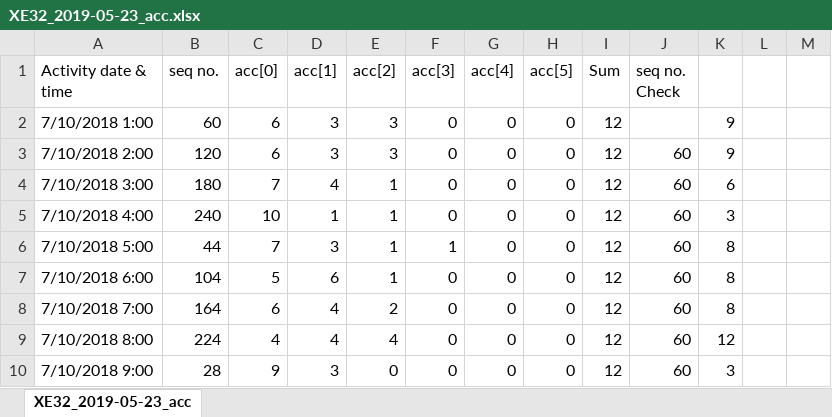
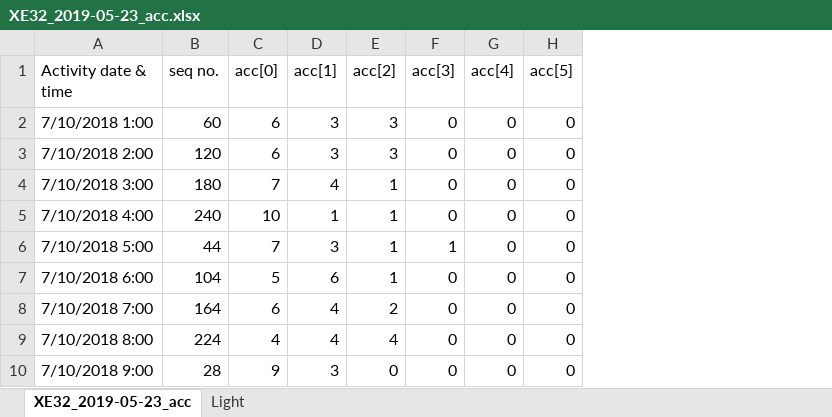
Before and after one commit to jesperemanuel/GeoPress-Kazakh-GRW, an Excel workbook: data/raw-tag/XE32/XE32_2019-05-23_acc.xlsx, sheet XE32_2019-05-23_acc, drawn as a sheet; only a part is shown; values as stored, in another font and other column widths than the file's, no cell formats; the diff names each change by its address in the sheet, - before the commit and + after, or states it on an @@ line.

Commit message:
Updated raw files, including light

```diff
--- a/data/raw-tag/XE32/XE32_2019-05-23_acc.xlsx (sheet XE32_2019-05-23_acc)
+++ b/data/raw-tag/XE32/XE32_2019-05-23_acc.xlsx (sheet XE32_2019-05-23_acc)
+sheet tab: Light
-column I (Sum), rows 2-10: all 12
-column J (seq no. Check), rows 3-10: all 60
-column K, rows 2-10: 9 | 9 | 6 | 3 | 8 | 8 | 8 | 12 | 3
-column L, empty
-column M, empty
```
Also changed, not shown: cell formats.
